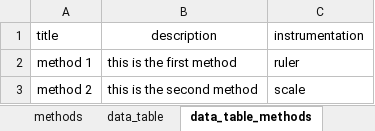
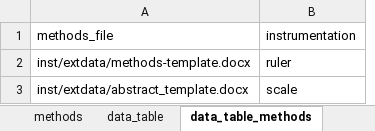
Before and after one commit to CVPIA-OSC/EMLaide, an Excel workbook: data-raw/template/template.xlsx, sheet data_table_methods, drawn as a sheet; values as stored, in another font and other column widths than the file's, no borders; removed rows and columns are numbered as before the commit, all else as after; the diff names each change by its address in the sheet, - before the commit and + after, or states it on an @@ line.

Commit message:
Includes a working xml template with all elements, as well as updated testing, documentation, and functions to fix the detected errors.

```diff
--- a/data-raw/template/template.xlsx (sheet data_table_methods)
+++ b/data-raw/template/template.xlsx (sheet data_table_methods)
-column A (title), rows 2-3: method 1 | method 2
-column B (description), rows 2-3: this is the first method | this is the second method
+column A (methods_file), rows 2-3: inst/extdata/methods-template.docx | inst/extdata/abstract_template.docx
```
Also changed, not shown: sheet methods, sheet funding, sheet personnel, sheet maintenance, sheet keyword_set, other sheet tabs, 16 other files.
